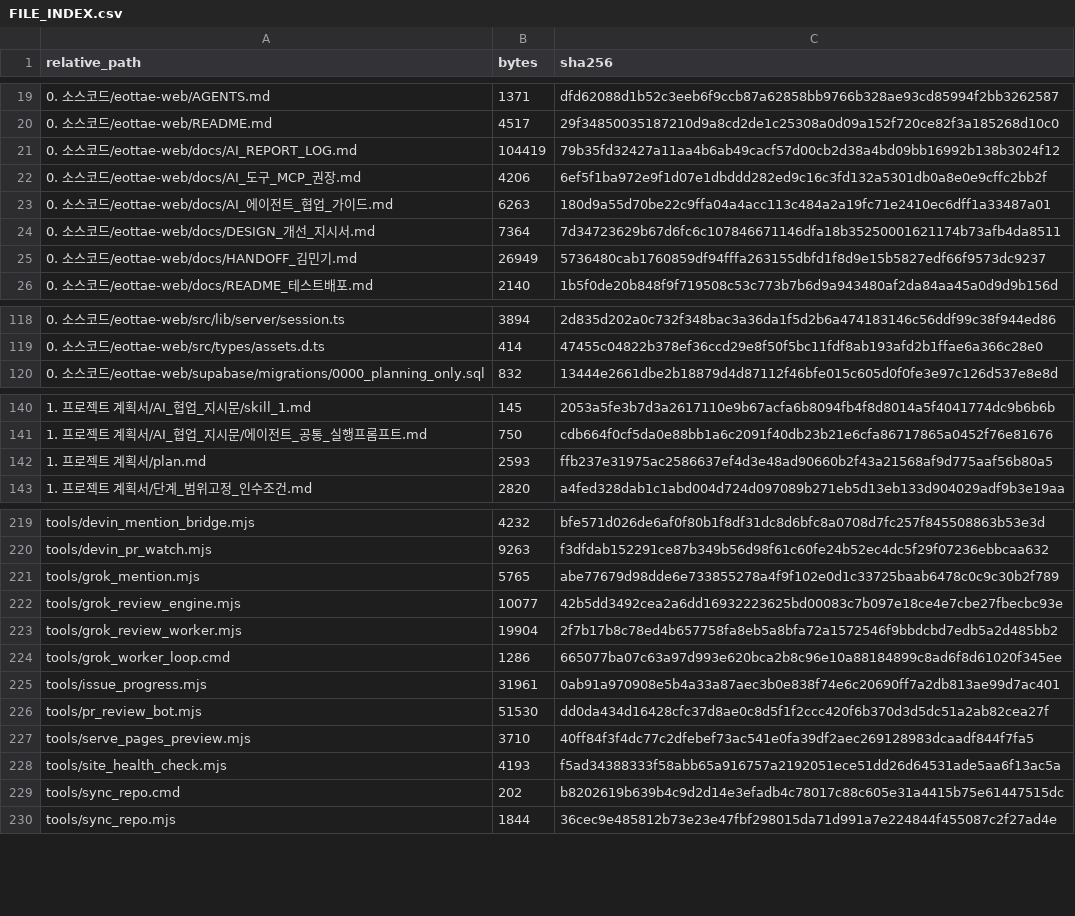
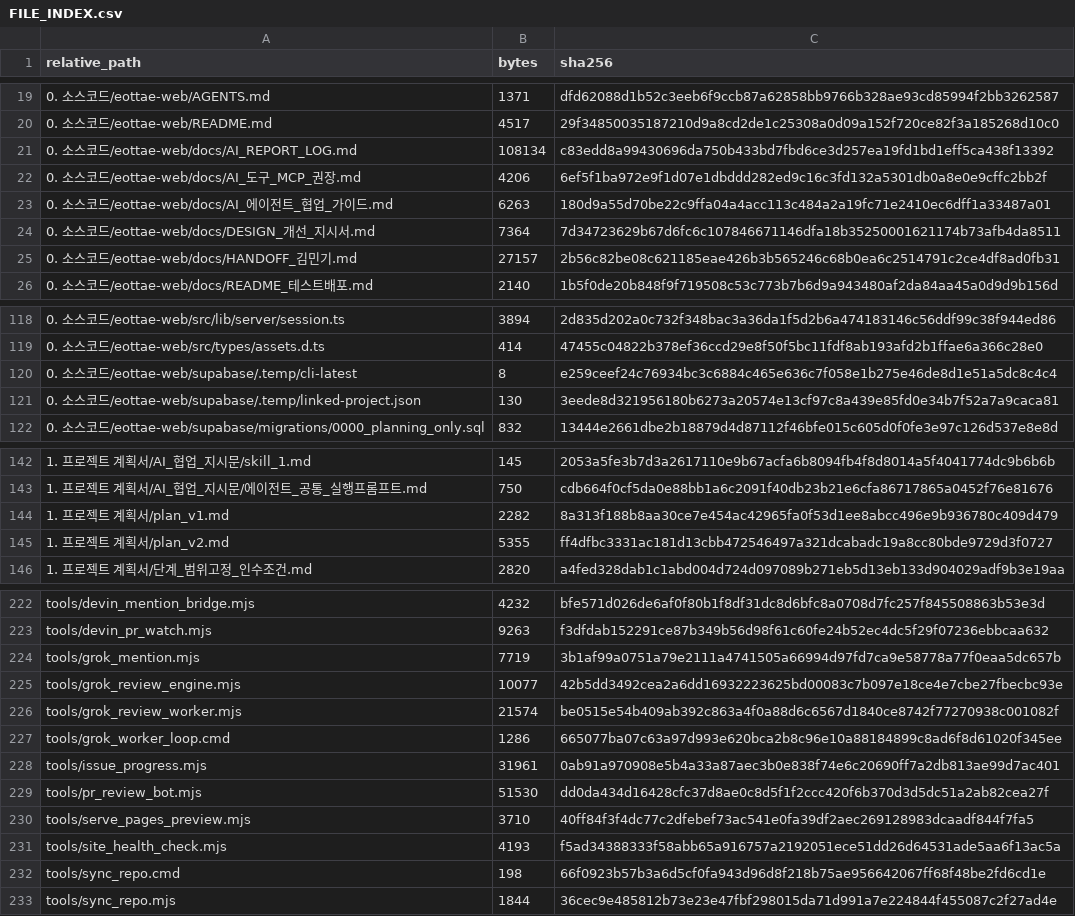
Before and after one commit to sterran123/eottae, a CSV file: FILE_INDEX.csv, drawn as a sheet; only a part is shown, gaps mark what is left out.

```diff
--- a/FILE_INDEX.csv
+++ b/FILE_INDEX.csv
@@ -20,3 +20,3 @@
 0. 소스코드/eottae-web/README.md,4517,29f34850035187210d9a8cd2de1c25308a0d09a152f720ce82f3a185268d10c0
-0. 소스코드/eottae-web/docs/AI_REPORT_LOG.md,104419,79b35fd32427a11aa4b6ab49cacf57d00cb2d38a4bd09bb16992b138b3024f12
+0. 소스코드/eottae-web/docs/AI_REPORT_LOG.md,108134,c83edd8a99430696da750b433bd7fbd6ce3d257ea19fd1bd1eff5ca438f13392
 0. 소스코드/eottae-web/docs/AI_도구_MCP_권장.md,4206,6ef5f1ba972e9f1d07e1dbddd282ed9c16c3fd132a5301db0a8e0e9cffc2bb2f
@@ -24,3 +24,3 @@
 0. 소스코드/eottae-web/docs/DESIGN_개선_지시서.md,7364,7d34723629b67d6fc6c107846671146dfa18b35250001621174b73afb4da8511
-0. 소스코드/eottae-web/docs/HANDOFF_김민기.md,26949,5736480cab1760859df94fffa263155dbfd1f8d9e15b5827edf66f9573dc9237
+0. 소스코드/eottae-web/docs/HANDOFF_김민기.md,27157,2b56c82be08c621185eae426b3b565246c68b0ea6c2514791c2ce4df8ad0fb31
 0. 소스코드/eottae-web/docs/README_테스트배포.md,2140,1b5f0de20b848f9f719508c53c773b7b6d9a943480af2da84aa45a0d9d9b156d
@@ -119,2 +119,4 @@
 0. 소스코드/eottae-web/src/types/assets.d.ts,414,47455c04822b378ef36ccd29e8f50f5bc11fdf8ab193afd2b1ffae6a366c28e0
+0. 소스코드/eottae-web/supabase/.temp/cli-latest,8,e259ceef24c76934bc3c6884c465e636c7f058e1b275e46de8d1e51a5dc8c4c4
+0. 소스코드/eottae-web/supabase/.temp/linked-project.json,130,3eede8d321956180b6273a20574e13cf97c8a439e85fd0e34b7f52a7a9caca81
 0. 소스코드/eottae-web/supabase/migrations/0000_planning_only.sql,832,13444e2661dbe2b18879d4d87112f46bfe015c605d0f0fe3e97c126d537e8e8d
@@ -141,3 +143,4 @@
 1. 프로젝트 계획서/AI_협업_지시문/에이전트_공통_실행프롬프트.md,750,cdb664f0cf5da0e88bb1a6c2091f40db23b21e6cfa86717865a0452f76e81676
-1. 프로젝트 계획서/plan.md,2593,ffb237e31975ac2586637ef4d3e48ad90660b2f43a21568af9d775aaf56b80a5
+1. 프로젝트 계획서/plan_v1.md,2282,8a313f188b8aa30ce7e454ac42965fa0f53d1ee8abcc496e9b936780c409d479
+1. 프로젝트 계획서/plan_v2.md,5355,ff4dfbc3331ac181d13cbb472546497a321dcabadc19a8cc80bde9729d3f0727
 1. 프로젝트 계획서/단계_범위고정_인수조건.md,2820,a4fed328dab1c1abd004d724d097089b271eb5d13eb133d904029adf9b3e19aa
@@ -220,5 +223,5 @@ tools/devin_mention_bridge.mjs,4232,bfe571d026de6af0f80b1f8df31dc8d6bfc8a0708d7f
 tools/devin_pr_watch.mjs,9263,f3dfdab152291ce87b349b56d98f61c60fe24b52ec4dc5f29f07236ebbcaa632
-tools/grok_mention.mjs,5765,abe77679d98dde6e733855278a4f9f102e0d1c33725baab6478c0c9c30b2f789
+tools/grok_mention.mjs,7719,3b1af99a0751a79e2111a4741505a66994d97fd7ca9e58778a77f0eaa5dc657b
 tools/grok_review_engine.mjs,10077,42b5dd3492cea2a6dd16932223625bd00083c7b097e18ce4e7cbe27fbecbc93e
-tools/grok_review_worker.mjs,19904,2f7b17b8c78ed4b657758fa8eb5a8bfa72a1572546f9bbdcbd7edb5a2d485bb2
+tools/grok_review_worker.mjs,21574,be0515e54b409ab392c863a4f0a88d6c6567d1840ce8742f77270938c001082f
 tools/grok_worker_loop.cmd,1286,665077ba07c63a97d993e620bca2b8c96e10a88184899c8ad6f8d61020f345ee
@@ -228,3 +231,3 @@ tools/serve_pages_preview.mjs,3710,40ff84f3f4dc77c2dfebef73ac541e0fa39df2aec2691
 tools/site_health_check.mjs,4193,f5ad34388333f58abb65a916757a2192051ece51dd26d64531ade5aa6f13ac5a
-tools/sync_repo.cmd,202,b8202619b639b4c9d2d14e3efadb4c78017c88c605e31a4415b75e61447515dc
+tools/sync_repo.cmd,198,66f0923b57b3a6d5cf0fa943d96d8f218b75ae956642067ff68f48be2fd6cd1e
 tools/sync_repo.mjs,1844,36cec9e485812b73e23e47fbf298015da71d991a7e224844f455087c2f27ad4e
```
Also changed, not shown: 4 other files.
